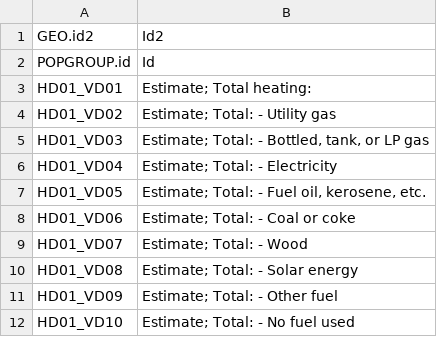
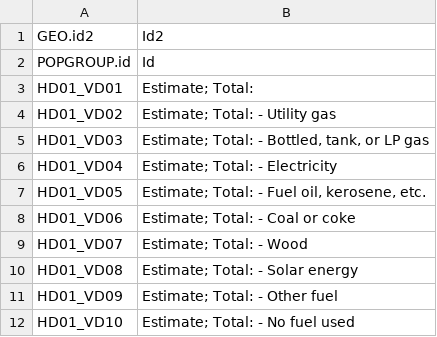
Before and after one commit to xiangminxufsu/CnsusBureau, a CSV file: raw/ACS_10_SF4_B25040_metadata.csv, drawn as a sheet.

```diff
--- a/raw/ACS_10_SF4_B25040_metadata.csv
+++ b/raw/ACS_10_SF4_B25040_metadata.csv
@@ -2,3 +2,3 @@ GEO.id2,Id2
 POPGROUP.id,Id
-HD01_VD01,Estimate; Total heating:
+HD01_VD01,Estimate; Total:
 HD01_VD02,Estimate; Total: - Utility gas
```
Also changed, not shown: raw/ACS_10_SF4_B08301_metadata.csv, raw/ACS_10_SF4_B08303_metadata.csv, 10 other files.
